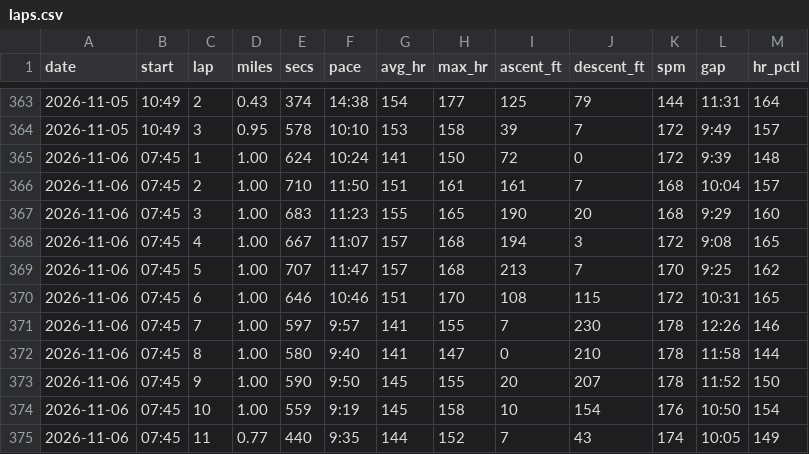
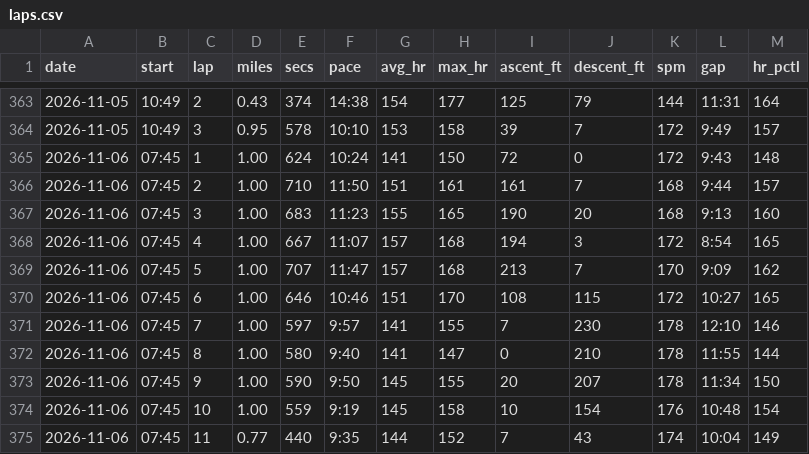
Before and after one commit to DaveEdge1/RunningCoach, a CSV file: data/laps.csv, drawn as a sheet; only a part is shown, gaps mark what is left out.

```diff
--- a/data/laps.csv
+++ b/data/laps.csv
@@ -364,12 +364,12 @@ date,start,lap,miles,secs,pace,avg_hr,max_hr,ascent_ft,descent_ft,spm,gap,hr_pct
 2026-11-05,10:49,3,0.95,578,10:10,153,158,39,7,172,9:49,157
-2026-11-06,07:45,1,1.00,624,10:24,141,150,72,0,172,9:39,148
-2026-11-06,07:45,2,1.00,710,11:50,151,161,161,7,168,10:04,157
-2026-11-06,07:45,3,1.00,683,11:23,155,165,190,20,168,9:29,160
-2026-11-06,07:45,4,1.00,667,11:07,157,168,194,3,172,9:08,165
-2026-11-06,07:45,5,1.00,707,11:47,157,168,213,7,170,9:25,162
-2026-11-06,07:45,6,1.00,646,10:46,151,170,108,115,172,10:31,165
-2026-11-06,07:45,7,1.00,597,9:57,141,155,7,230,178,12:26,146
-2026-11-06,07:45,8,1.00,580,9:40,141,147,0,210,178,11:58,144
-2026-11-06,07:45,9,1.00,590,9:50,145,155,20,207,178,11:52,150
-2026-11-06,07:45,10,1.00,559,9:19,145,158,10,154,176,10:50,154
-2026-11-06,07:45,11,0.77,440,9:35,144,152,7,43,174,10:05,149
+2026-11-06,07:45,1,1.00,624,10:24,141,150,72,0,172,9:43,148
+2026-11-06,07:45,2,1.00,710,11:50,151,161,161,7,168,9:44,157
+2026-11-06,07:45,3,1.00,683,11:23,155,165,190,20,168,9:13,160
+2026-11-06,07:45,4,1.00,667,11:07,157,168,194,3,172,8:54,165
+2026-11-06,07:45,5,1.00,707,11:47,157,168,213,7,170,9:09,162
+2026-11-06,07:45,6,1.00,646,10:46,151,170,108,115,172,10:27,165
+2026-11-06,07:45,7,1.00,597,9:57,141,155,7,230,178,12:10,146
+2026-11-06,07:45,8,1.00,580,9:40,141,147,0,210,178,11:55,144
+2026-11-06,07:45,9,1.00,590,9:50,145,155,20,207,178,11:34,150
+2026-11-06,07:45,10,1.00,559,9:19,145,158,10,154,176,10:48,154
+2026-11-06,07:45,11,0.77,440,9:35,144,152,7,43,174,10:04,149
```
Also changed, not shown: data/efforts.csv, data/runs.csv, 7 other files.
